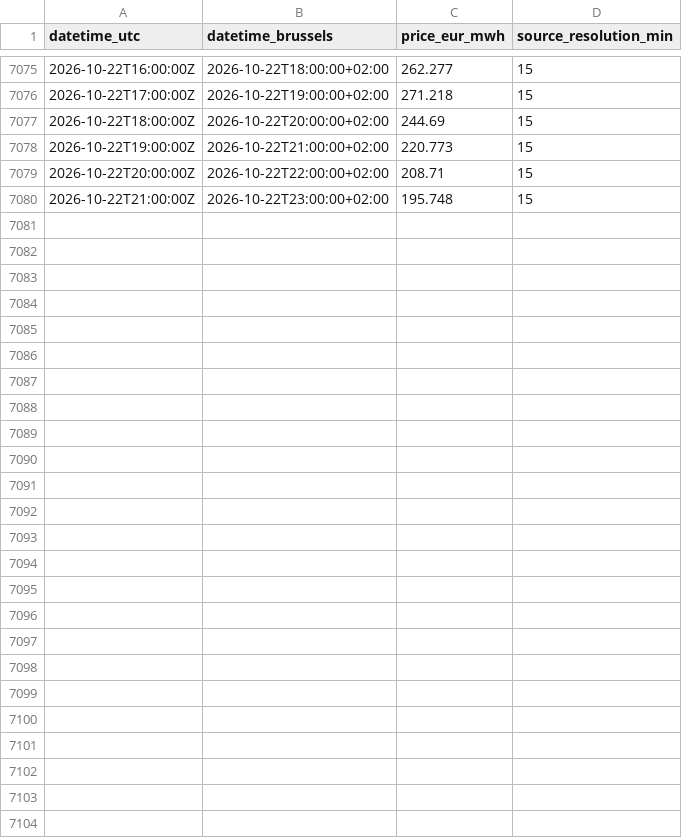
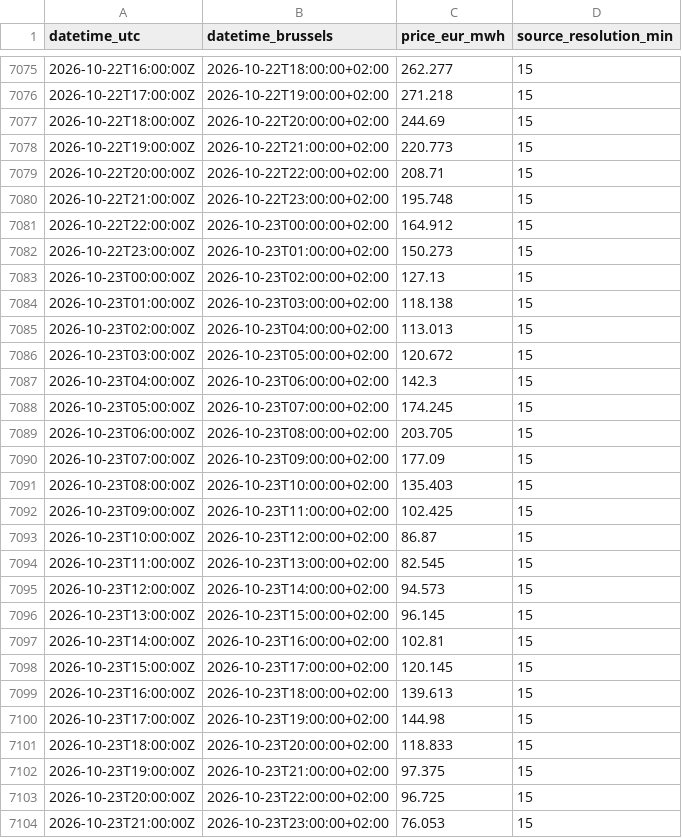
Before and after one commit to kennethgev/belpex-prijzen, a CSV file: data/dayahead_hourly_2026.csv, drawn as a sheet; only a part is shown, gaps mark what is left out.

```diff
--- a/data/dayahead_hourly_2026.csv
+++ b/data/dayahead_hourly_2026.csv
@@ -7080 +7080,25 @@ datetime_utc,datetime_brussels,price_eur_mwh,source_resolution_min
 2026-10-22T21:00:00Z,2026-10-22T23:00:00+02:00,195.748,15
+2026-10-22T22:00:00Z,2026-10-23T00:00:00+02:00,164.912,15
+2026-10-22T23:00:00Z,2026-10-23T01:00:00+02:00,150.273,15
+2026-10-23T00:00:00Z,2026-10-23T02:00:00+02:00,127.13,15
+2026-10-23T01:00:00Z,2026-10-23T03:00:00+02:00,118.138,15
+2026-10-23T02:00:00Z,2026-10-23T04:00:00+02:00,113.013,15
+2026-10-23T03:00:00Z,2026-10-23T05:00:00+02:00,120.672,15
+2026-10-23T04:00:00Z,2026-10-23T06:00:00+02:00,142.3,15
+2026-10-23T05:00:00Z,2026-10-23T07:00:00+02:00,174.245,15
+2026-10-23T06:00:00Z,2026-10-23T08:00:00+02:00,203.705,15
+2026-10-23T07:00:00Z,2026-10-23T09:00:00+02:00,177.09,15
+2026-10-23T08:00:00Z,2026-10-23T10:00:00+02:00,135.403,15
+2026-10-23T09:00:00Z,2026-10-23T11:00:00+02:00,102.425,15
+2026-10-23T10:00:00Z,2026-10-23T12:00:00+02:00,86.87,15
+2026-10-23T11:00:00Z,2026-10-23T13:00:00+02:00,82.545,15
+2026-10-23T12:00:00Z,2026-10-23T14:00:00+02:00,94.573,15
+2026-10-23T13:00:00Z,2026-10-23T15:00:00+02:00,96.145,15
+2026-10-23T14:00:00Z,2026-10-23T16:00:00+02:00,102.81,15
+2026-10-23T15:00:00Z,2026-10-23T17:00:00+02:00,120.145,15
+2026-10-23T16:00:00Z,2026-10-23T18:00:00+02:00,139.613,15
+2026-10-23T17:00:00Z,2026-10-23T19:00:00+02:00,144.98,15
+2026-10-23T18:00:00Z,2026-10-23T20:00:00+02:00,118.833,15
+2026-10-23T19:00:00Z,2026-10-23T21:00:00+02:00,97.375,15
+2026-10-23T20:00:00Z,2026-10-23T22:00:00+02:00,96.725,15
+2026-10-23T21:00:00Z,2026-10-23T23:00:00+02:00,76.053,15
```
Also changed, not shown: data/belix_monthly.csv, data/weer_ukkel_2026.csv, 4 other files.
